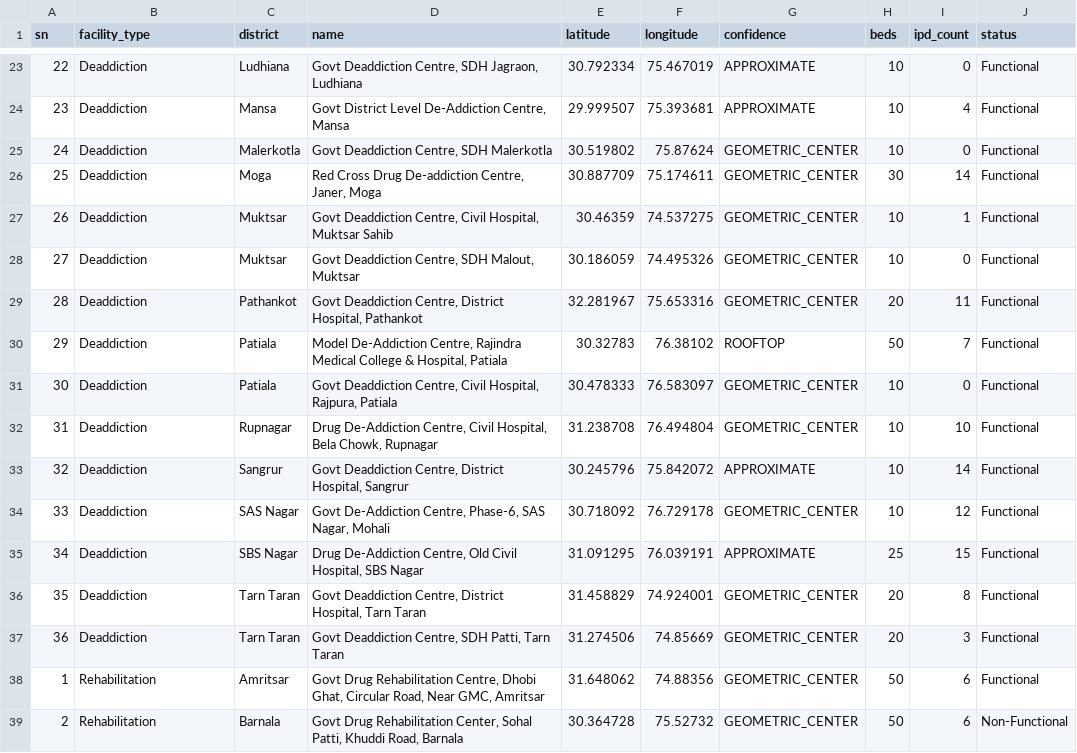
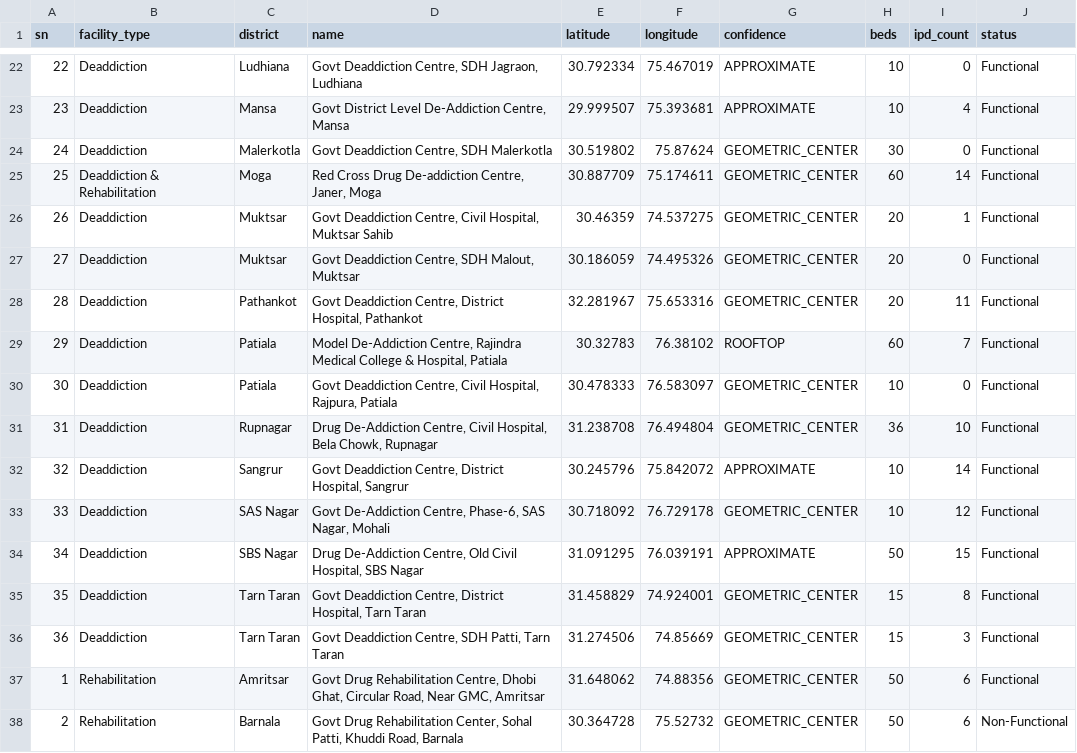
Before and after one commit to leafoffaith/clinic_mapping, a CSV file: ddrcGeocoded.csv, drawn as a sheet; only a part is shown, gaps mark what is left out; the diff covers the shown part only.

```diff
--- a/ddrcGeocoded.csv
+++ b/ddrcGeocoded.csv
@@ -24,15 +23,15 @@ sn,facility_type,district,name,latitude,longitude,confidence,beds,ipd_count,stat
 23,Deaddiction,Mansa,"Govt District Level De-Addiction Centre, Mansa",29.999507,75.393681,APPROXIMATE,10,4,Functional
-24,Deaddiction,Malerkotla,"Govt Deaddiction Centre, SDH Malerkotla",30.519802,75.87624,GEOMETRIC_CENTER,10,0,Functional
-25,Deaddiction,Moga,"Red Cross Drug De-addiction Centre, Janer, Moga",30.887709,75.174611,GEOMETRIC_CENTER,30,14,Functional
-26,Deaddiction,Muktsar,"Govt Deaddiction Centre, Civil Hospital, Muktsar Sahib",30.46359,74.537275,GEOMETRIC_CENTER,10,1,Functional
-27,Deaddiction,Muktsar,"Govt Deaddiction Centre, SDH Malout, Muktsar",30.186059,74.495326,GEOMETRIC_CENTER,10,0,Functional
+24,Deaddiction,Malerkotla,"Govt Deaddiction Centre, SDH Malerkotla",30.519802,75.87624,GEOMETRIC_CENTER,30,0,Functional
+25,Deaddiction & Rehabilitation,Moga,"Red Cross Drug De-addiction Centre, Janer, Moga",30.887709,75.174611,GEOMETRIC_CENTER,60,14,Functional
+26,Deaddiction,Muktsar,"Govt Deaddiction Centre, Civil Hospital, Muktsar Sahib",30.46359,74.537275,GEOMETRIC_CENTER,20,1,Functional
+27,Deaddiction,Muktsar,"Govt Deaddiction Centre, SDH Malout, Muktsar",30.186059,74.495326,GEOMETRIC_CENTER,20,0,Functional
 28,Deaddiction,Pathankot,"Govt Deaddiction Centre, District Hospital, Pathankot",32.281967,75.653316,GEOMETRIC_CENTER,20,11,Functional
-29,Deaddiction,Patiala,"Model De-Addiction Centre, Rajindra Medical College & Hospital, Patiala",30.32783,76.38102,ROOFTOP,50,7,Functional
+29,Deaddiction,Patiala,"Model De-Addiction Centre, Rajindra Medical College & Hospital, Patiala",30.32783,76.38102,ROOFTOP,60,7,Functional
 30,Deaddiction,Patiala,"Govt Deaddiction Centre, Civil Hospital, Rajpura, Patiala",30.478333,76.583097,GEOMETRIC_CENTER,10,0,Functional
-31,Deaddiction,Rupnagar,"Drug De-Addiction Centre, Civil Hospital, Bela Chowk, Rupnagar",31.238708,76.494804,GEOMETRIC_CENTER,10,10,Functional
+31,Deaddiction,Rupnagar,"Drug De-Addiction Centre, Civil Hospital, Bela Chowk, Rupnagar",31.238708,76.494804,GEOMETRIC_CENTER,36,10,Functional
 32,Deaddiction,Sangrur,"Govt Deaddiction Centre, District Hospital, Sangrur",30.245796,75.842072,APPROXIMATE,10,14,Functional
 33,Deaddiction,SAS Nagar,"Govt De-Addiction Centre, Phase-6, SAS Nagar, Mohali",30.718092,76.729178,GEOMETRIC_CENTER,10,12,Functional
-34,Deaddiction,SBS Nagar,"Drug De-Addiction Centre, Old Civil Hospital, SBS Nagar",31.091295,76.039191,APPROXIMATE,25,15,Functional
-35,Deaddiction,Tarn Taran,"Govt Deaddiction Centre, District Hospital, Tarn Taran",31.458829,74.924001,GEOMETRIC_CENTER,20,8,Functional
-36,Deaddiction,Tarn Taran,"Govt Deaddiction Centre, SDH Patti, Tarn Taran",31.274506,74.85669,GEOMETRIC_CENTER,20,3,Functional
+34,Deaddiction,SBS Nagar,"Drug De-Addiction Centre, Old Civil Hospital, SBS Nagar",31.091295,76.039191,APPROXIMATE,50,15,Functional
+35,Deaddiction,Tarn Taran,"Govt Deaddiction Centre, District Hospital, Tarn Taran",31.458829,74.924001,GEOMETRIC_CENTER,15,8,Functional
+36,Deaddiction,Tarn Taran,"Govt Deaddiction Centre, SDH Patti, Tarn Taran",31.274506,74.85669,GEOMETRIC_CENTER,15,3,Functional
 1,Rehabilitation,Amritsar,"Govt Drug Rehabilitation Centre, Dhobi Ghat, Circular Road, Near GMC, Amritsar",31.648062,74.88356,GEOMETRIC_CENTER,50,6,Functional
```
Also changed, not shown: 3 added rows, 2 removed rows and 28 edited cells elsewhere in this file, 3 other files.
